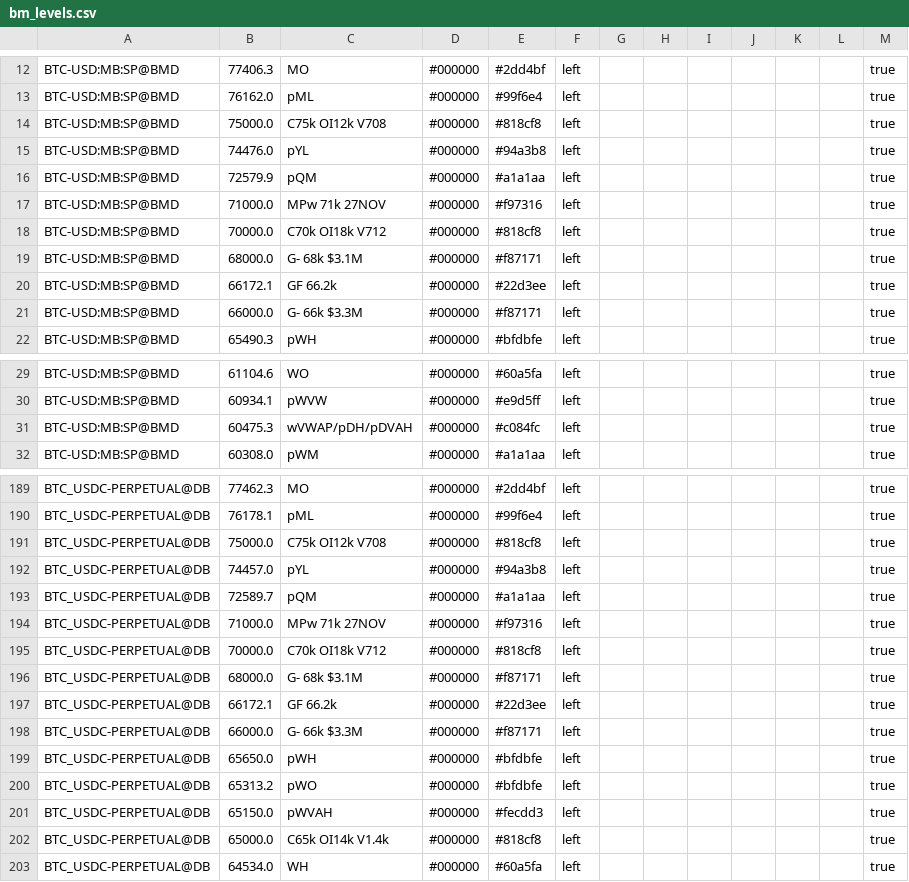
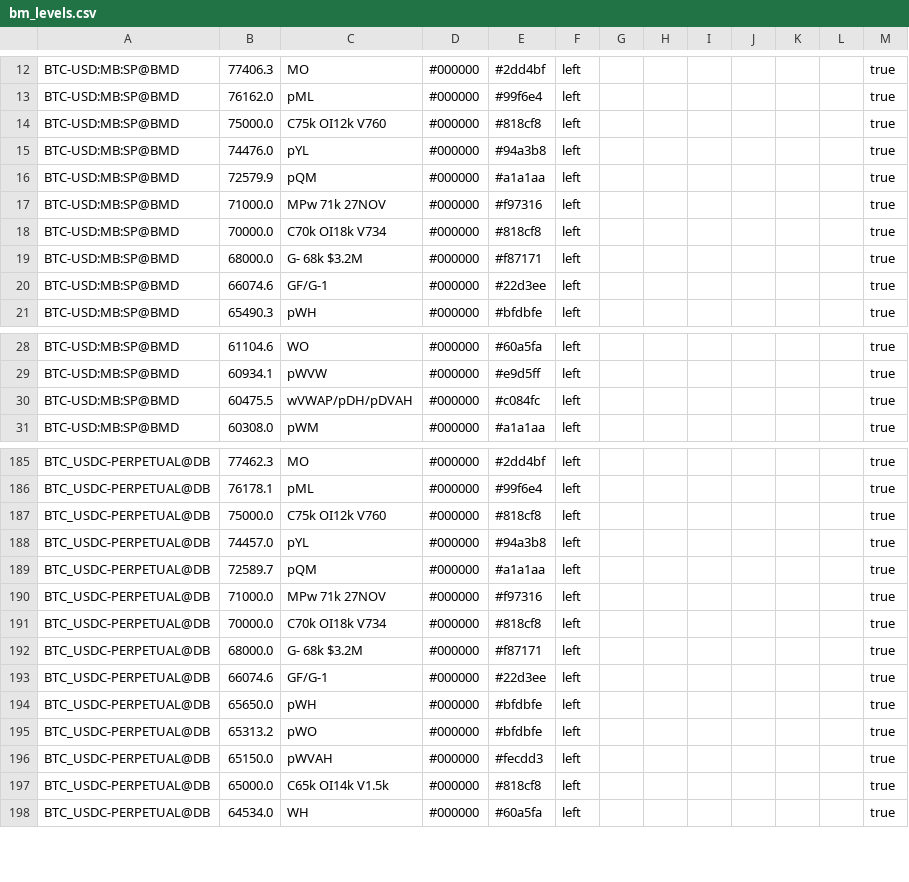
Before and after one commit to trendset1/bm-levels, a CSV file: bm_levels.csv, drawn as a sheet; only a part is shown, gaps mark what is left out; the diff covers the shown part only.

```diff
--- a/bm_levels.csv
+++ b/bm_levels.csv
@@ -13,3 +13,3 @@
 "BTC-USD:MB:SP@BMD","76162.0","pML","#000000","#99f6e4","left","","","","","","","true"
-"BTC-USD:MB:SP@BMD","75000.0","C75k OI12k V708","#000000","#818cf8","left","","","","","","","true"
+"BTC-USD:MB:SP@BMD","75000.0","C75k OI12k V760","#000000","#818cf8","left","","","","","","","true"
 "BTC-USD:MB:SP@BMD","74476.0","pYL","#000000","#94a3b8","left","","","","","","","true"
@@ -17,6 +17,5 @@
 "BTC-USD:MB:SP@BMD","71000.0","MPw 71k 27NOV","#000000","#f97316","left","","","","","","","true"
-"BTC-USD:MB:SP@BMD","70000.0","C70k OI18k V712","#000000","#818cf8","left","","","","","","","true"
-"BTC-USD:MB:SP@BMD","68000.0","G- 68k $3.1M","#000000","#f87171","left","","","","","","","true"
-"BTC-USD:MB:SP@BMD","66172.1","GF 66.2k","#000000","#22d3ee","left","","","","","","","true"
-"BTC-USD:MB:SP@BMD","66000.0","G- 66k $3.3M","#000000","#f87171","left","","","","","","","true"
+"BTC-USD:MB:SP@BMD","70000.0","C70k OI18k V734","#000000","#818cf8","left","","","","","","","true"
+"BTC-USD:MB:SP@BMD","68000.0","G- 68k $3.2M","#000000","#f87171","left","","","","","","","true"
+"BTC-USD:MB:SP@BMD","66074.6","GF/G-1","#000000","#22d3ee","left","","","","","","","true"
 "BTC-USD:MB:SP@BMD","65490.3","pWH","#000000","#bfdbfe","left","","","","","","","true"
@@ -30,3 +29,3 @@
 "BTC-USD:MB:SP@BMD","60934.1","pWVW","#000000","#e9d5ff","left","","","","","","","true"
-"BTC-USD:MB:SP@BMD","60475.3","wVWAP/pDH/pDVAH","#000000","#c084fc","left","","","","","","","true"
+"BTC-USD:MB:SP@BMD","60475.5","wVWAP/pDH/pDVAH","#000000","#c084fc","left","","","","","","","true"
 "BTC-USD:MB:SP@BMD","60308.0","pWM","#000000","#a1a1aa","left","","","","","","","true"
@@ -190,3 +186,3 @@
 "BTC_USDC-PERPETUAL@DB","76178.1","pML","#000000","#99f6e4","left","","","","","","","true"
-"BTC_USDC-PERPETUAL@DB","75000.0","C75k OI12k V708","#000000","#818cf8","left","","","","","","","true"
+"BTC_USDC-PERPETUAL@DB","75000.0","C75k OI12k V760","#000000","#818cf8","left","","","","","","","true"
 "BTC_USDC-PERPETUAL@DB","74457.0","pYL","#000000","#94a3b8","left","","","","","","","true"
@@ -194,6 +190,5 @@
 "BTC_USDC-PERPETUAL@DB","71000.0","MPw 71k 27NOV","#000000","#f97316","left","","","","","","","true"
-"BTC_USDC-PERPETUAL@DB","70000.0","C70k OI18k V712","#000000","#818cf8","left","","","","","","","true"
-"BTC_USDC-PERPETUAL@DB","68000.0","G- 68k $3.1M","#000000","#f87171","left","","","","","","","true"
-"BTC_USDC-PERPETUAL@DB","66172.1","GF 66.2k","#000000","#22d3ee","left","","","","","","","true"
-"BTC_USDC-PERPETUAL@DB","66000.0","G- 66k $3.3M","#000000","#f87171","left","","","","","","","true"
+"BTC_USDC-PERPETUAL@DB","70000.0","C70k OI18k V734","#000000","#818cf8","left","","","","","","","true"
+"BTC_USDC-PERPETUAL@DB","68000.0","G- 68k $3.2M","#000000","#f87171","left","","","","","","","true"
+"BTC_USDC-PERPETUAL@DB","66074.6","GF/G-1","#000000","#22d3ee","left","","","","","","","true"
 "BTC_USDC-PERPETUAL@DB","65650.0","pWH","#000000","#bfdbfe","left","","","","","","","true"
@@ -201,3 +196,3 @@
 "BTC_USDC-PERPETUAL@DB","65150.0","pWVAH","#000000","#fecdd3","left","","","","","","","true"
-"BTC_USDC-PERPETUAL@DB","65000.0","C65k OI14k V1.4k","#000000","#818cf8","left","","","","","","","true"
+"BTC_USDC-PERPETUAL@DB","65000.0","C65k OI14k V1.5k","#000000","#818cf8","left","","","","","","","true"
 "BTC_USDC-PERPETUAL@DB","64534.0","WH","#000000","#60a5fa","left","","","","","","","true"
```
Also changed, not shown: 1 added row, 4 removed rows and 35 edited cells elsewhere in this file, 1 other file.
